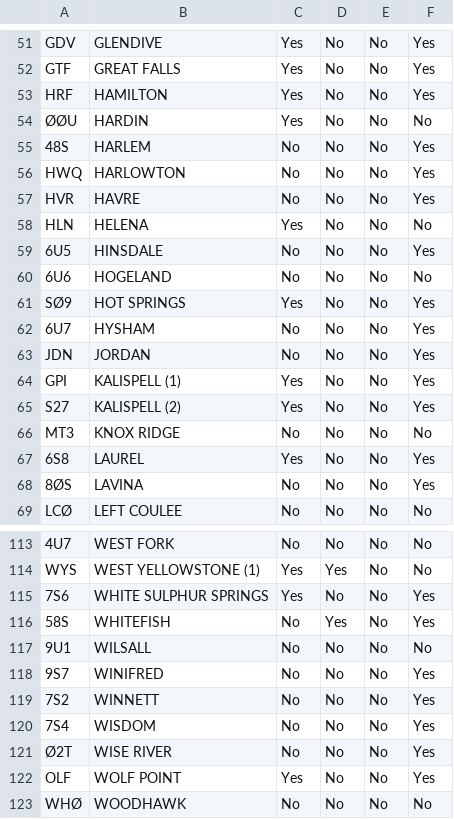
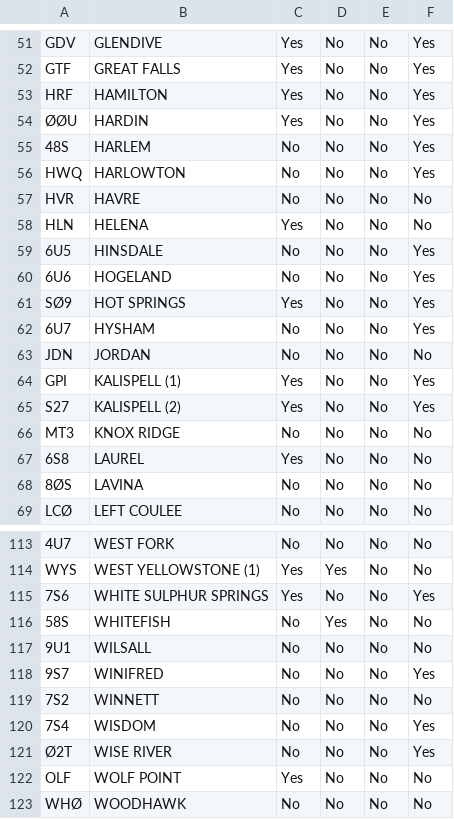
Before and after one commit to thesubtlety/state-airport-data, a CSV file: data/airport_info_mt.csv (was airport_info_mt.csv), drawn as a sheet; only a part is shown, gaps mark what is left out; the diff covers the shown part only.

```diff
--- a/airport_info_mt.csv
+++ b/data/airport_info_mt.csv
@@ -53,12 +53,12 @@ GTF,GREAT FALLS,Yes,No,No,Yes
 HRF,HAMILTON,Yes,No,No,Yes
-ØØU,HARDIN,Yes,No,No,No
+ØØU,HARDIN,Yes,No,No,Yes
 48S,HARLEM,No,No,No,Yes
 HWQ,HARLOWTON,No,No,No,Yes
-HVR,HAVRE,No,No,No,Yes
+HVR,HAVRE,No,No,No,No
 HLN,HELENA,Yes,No,No,No
 6U5,HINSDALE,No,No,No,Yes
-6U6,HOGELAND,No,No,No,No
+6U6,HOGELAND,No,No,No,Yes
 SØ9,HOT SPRINGS,Yes,No,No,Yes
 6U7,HYSHAM,No,No,No,Yes
-JDN,JORDAN,No,No,No,Yes
+JDN,JORDAN,No,No,No,No
 GPI,KALISPELL (1),Yes,No,No,Yes
@@ -66,4 +66,4 @@ S27,KALISPELL (2),Yes,No,No,Yes
 MT3,KNOX RIDGE,No,No,No,No
-6S8,LAUREL,Yes,No,No,Yes
-8ØS,LAVINA,No,No,No,Yes
+6S8,LAUREL,Yes,No,No,No
+8ØS,LAVINA,No,No,No,No
 LCØ,LEFT COULEE,No,No,No,No
@@ -115,9 +115,9 @@ WYS,WEST YELLOWSTONE (1),Yes,Yes,No,No
 7S6,WHITE SULPHUR SPRINGS,Yes,No,No,Yes
-58S,WHITEFISH,No,Yes,No,Yes
+58S,WHITEFISH,No,Yes,No,No
 9U1,WILSALL,No,No,No,No
 9S7,WINIFRED,No,No,No,Yes
-7S2,WINNETT,No,No,No,Yes
+7S2,WINNETT,No,No,No,No
 7S4,WISDOM,No,No,No,Yes
 Ø2T,WISE RIVER,No,No,No,Yes
-OLF,WOLF POINT,Yes,No,No,Yes
+OLF,WOLF POINT,Yes,No,No,No
 WHØ,WOODHAWK,No,No,No,No
```
Also changed, not shown: 19 edited cells elsewhere in this file, 35 other files.
